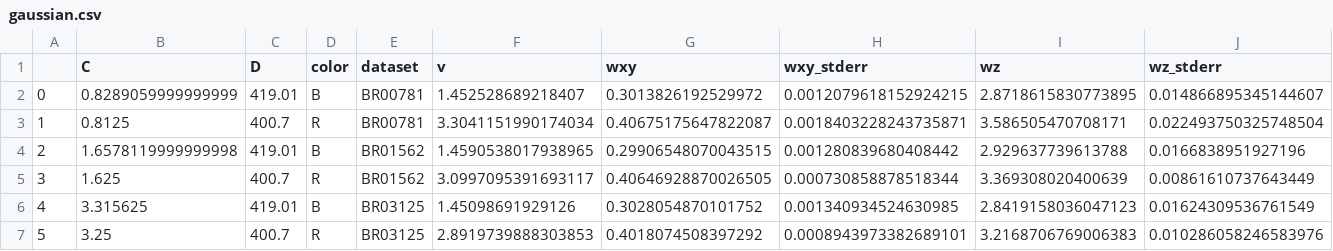
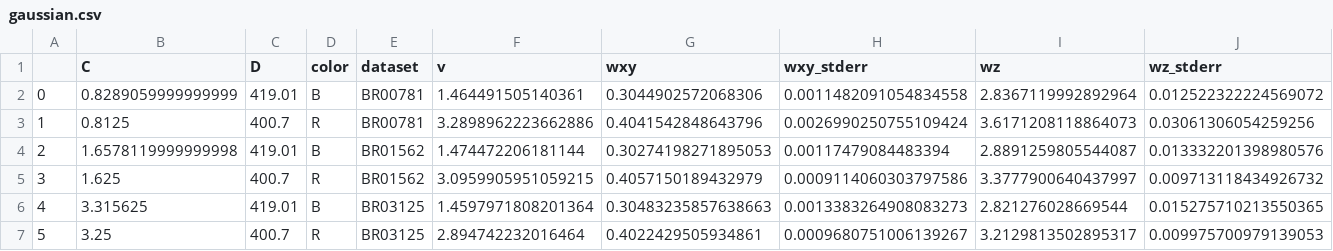
Before and after one commit to hstrey/FCS-fitting, a CSV file: sample data/dilution/gaussian.csv, drawn as a sheet; only a part is shown; the diff covers the shown part only.

```diff
--- a/sample data/dilution/gaussian.csv
+++ b/sample data/dilution/gaussian.csv
@@ -1,7 +1,7 @@
 ,C,D,color,dataset,v,wxy,wxy_stderr,wz,wz_stderr
-0,0.8289059999999999,419.01,B,BR00781,1.452528689218407,0.3013826192529972,0.0012079618152924215,2.8718615830773895,0.014866895345144607
-1,0.8125,400.7,R,BR00781,3.3041151990174034,0.40675175647822087,0.0018403228243735871,3.586505470708171,0.022493750325748504
-2,1.6578119999999998,419.01,B,BR01562,1.4590538017938965,0.29906548070043515,0.001280839680408442,2.929637739613788,0.0166838951927196
-3,1.625,400.7,R,BR01562,3.0997095391693117,0.40646928870026505,0.000730858878518344,3.369308020400639,0.00861610737643449
-4,3.315625,419.01,B,BR03125,1.45098691929126,0.3028054870101752,0.001340934524630985,2.8419158036047123,0.01624309536761549
-5,3.25,400.7,R,BR03125,2.8919739888303853,0.4018074508397292,0.0008943973382689101,3.2168706769006383,0.010286058246583976
+0,0.8289059999999999,419.01,B,BR00781,1.464491505140361,0.3044902572068306,0.0011482091054834558,2.8367119992892964,0.012522322224569072
+1,0.8125,400.7,R,BR00781,3.2898962223662886,0.4041542848643796,0.0026990250755109424,3.6171208118864073,0.03061306054259256
+2,1.6578119999999998,419.01,B,BR01562,1.474472206181144,0.30274198271895053,0.00117479084483394,2.8891259805544087,0.013332201398980576
+3,1.625,400.7,R,BR01562,3.0959905951059215,0.4057150189432979,0.0009114060303797586,3.3777900640437997,0.009713118434926732
+4,3.315625,419.01,B,BR03125,1.4597971808201364,0.30483235857638663,0.0013383264908083273,2.821276028669544,0.015275710213550365
+5,3.25,400.7,R,BR03125,2.894742232016464,0.4022429505934861,0.0009680751006139267,3.2129813502895317,0.009975700979139053
```
Also changed, not shown: 20 edited cells elsewhere in this file, sample data/dilution/Numerical.csv, sample data/dilution/NumericalTriplet.csv, 53 other files.
